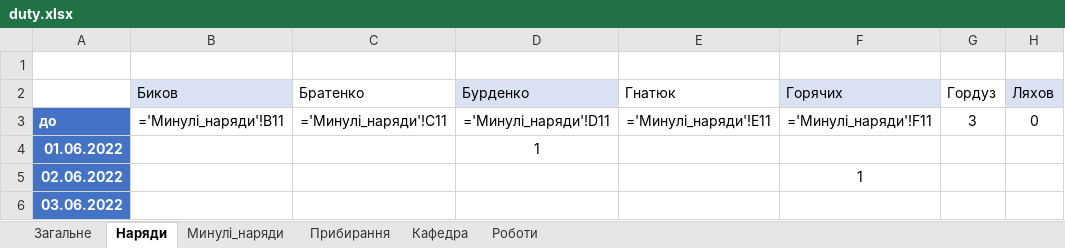
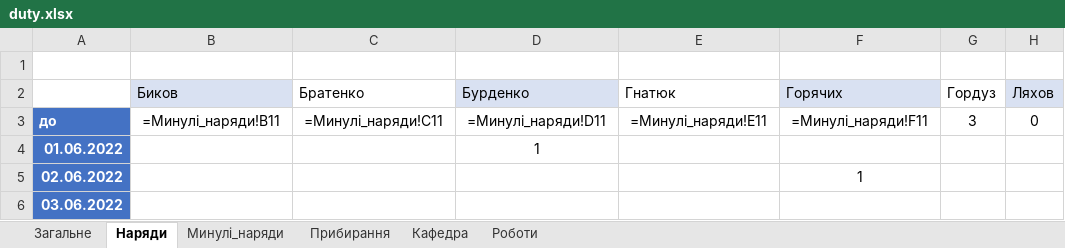
Before and after one commit to pishexod/telegram_bot_dutis, an Excel workbook: duty.xlsx, sheet Наряди, drawn as a sheet; only a part is shown; values as stored, in another font and other column widths than the file's, no borders; formulas are shown in place of their values; charts and pictures not drawn; the diff names each change by its address in the sheet, - before the commit and + after, or states it on an @@ line.

```diff
--- a/duty.xlsx (sheet Наряди)
+++ b/duty.xlsx (sheet Наряди)
-B3 (Биков): ='Минулі_наряди'!B11
+B3 (Биков): =Минулі_наряди!B11
-C3 (Братенко): ='Минулі_наряди'!C11
+C3 (Братенко): =Минулі_наряди!C11
-D3 (Бурденко): ='Минулі_наряди'!D11
+D3 (Бурденко): =Минулі_наряди!D11
-E3 (Гнатюк): ='Минулі_наряди'!E11
+E3 (Гнатюк): =Минулі_наряди!E11
-F3 (Горячих): ='Минулі_наряди'!F11
+F3 (Горячих): =Минулі_наряди!F11
```
Also changed, not shown: sheet Загальне, charts or pictures, 2 other files.
